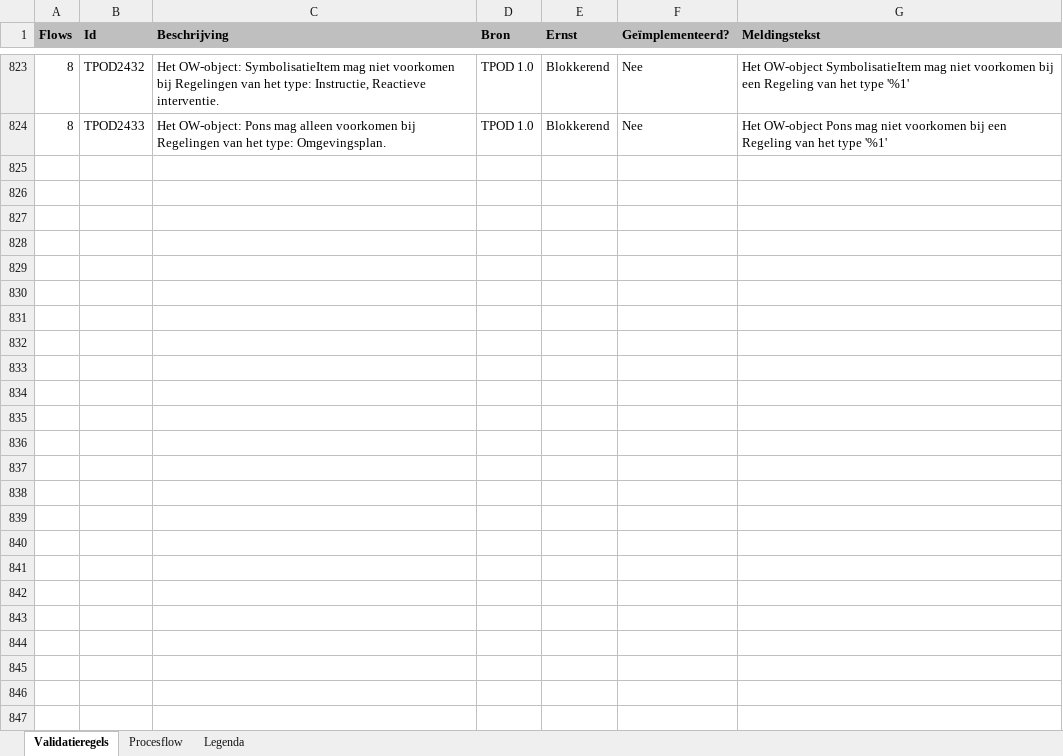
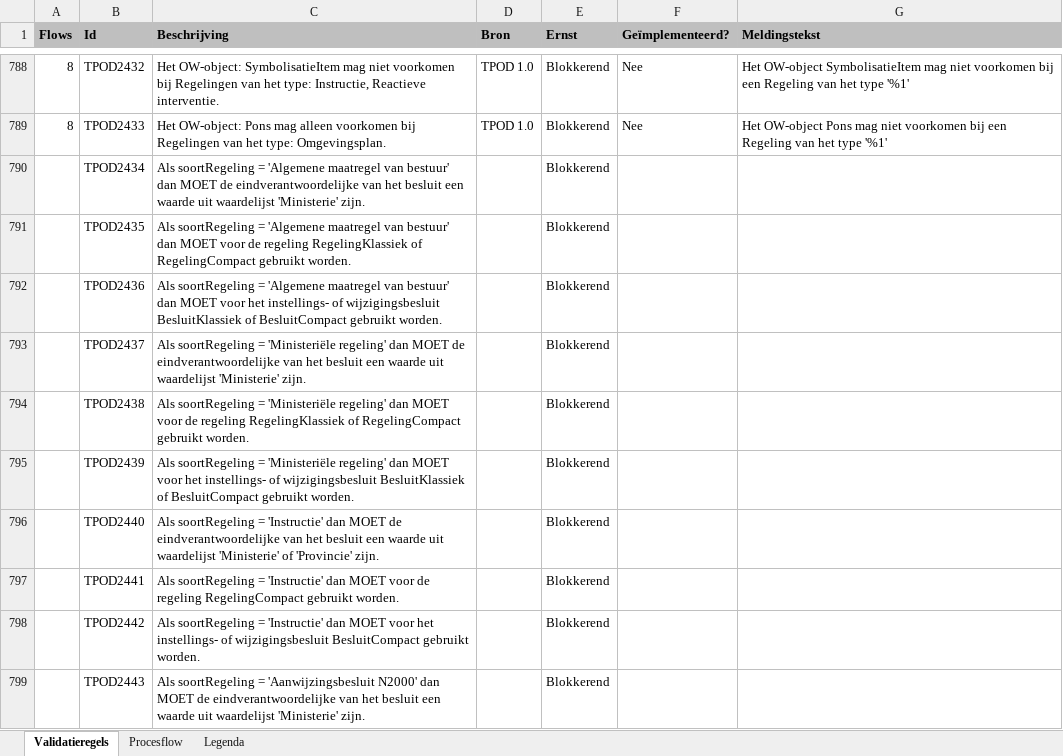
Before and after one commit to Geonovum/dso-validatiematrix, an Excel workbook: Validatiematrix.xlsx, sheet Validatieregels, drawn as a sheet; only a part is shown, gaps mark what is left out; values as stored, in another font and other column widths than the file's, no borders; conditional formats not drawn; the diff covers the shown part only; the diff names each change by its address in the sheet, - before the commit and + after, or states it on an @@ line.

```diff
--- a/Validatiematrix.xlsx (sheet Validatieregels)
+++ b/Validatiematrix.xlsx (sheet Validatieregels)
+row 790:  | TPOD2434 | Als soortRegeling = 'Algemene maatregel van bestuur' dan MOET de eindverantwoordelijke van het besluit een waarde uit waardelijst 'Ministerie' zijn. |  | Blokkerend
+row 791:  | TPOD2435 | Als soortRegeling = 'Algemene maatregel van bestuur' dan MOET voor de regeling RegelingKlassiek of RegelingCompact gebruikt worden. |  | Blokkerend
+row 792:  | TPOD2436 | Als soortRegeling = 'Algemene maatregel van bestuur' dan MOET voor het instellings- of wijzigingsbesluit BesluitKlassiek of BesluitCompact gebruikt worden. |  | Blokkerend
+row 793:  | TPOD2437 | Als soortRegeling = 'Ministeriële regeling' dan MOET de eindverantwoordelijke van het besluit een waarde uit waardelijst 'Ministerie' zijn. |  | Blokkerend
+row 794:  | TPOD2438 | Als soortRegeling = 'Ministeriële regeling' dan MOET voor de regeling RegelingKlassiek of RegelingCompact gebruikt worden. |  | Blokkerend
+row 795:  | TPOD2439 | Als soortRegeling = 'Ministeriële regeling' dan MOET voor het instellings- of wijzigingsbesluit BesluitKlassiek of BesluitCompact gebruikt worden. |  | Blokkerend
+row 796:  | TPOD2440 | Als soortRegeling = 'Instructie' dan MOET de eindverantwoordelijke van het besluit een waarde uit waardelijst 'Ministerie' of 'Provincie' zijn. |  | Blokkerend
+row 797:  | TPOD2441 | Als soortRegeling = 'Instructie' dan MOET voor de regeling RegelingCompact gebruikt worden. |  | Blokkerend
+row 798:  | TPOD2442 | Als soortRegeling = 'Instructie' dan MOET voor het instellings- of wijzigingsbesluit BesluitCompact gebruikt worden. |  | Blokkerend
+row 799:  | TPOD2443 | Als soortRegeling = 'Aanwijzingsbesluit N2000' dan MOET de eindverantwoordelijke van het besluit een waarde uit waardelijst 'Ministerie' zijn. |  | Blokkerend
```
Also changed, not shown: 45 added rows, 41 removed rows and 3 edited cells elsewhere in this sheet, 3 other files.
